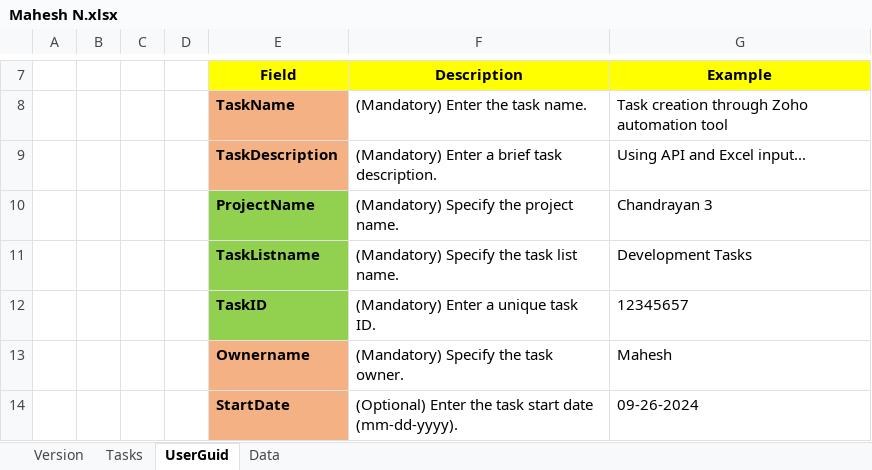
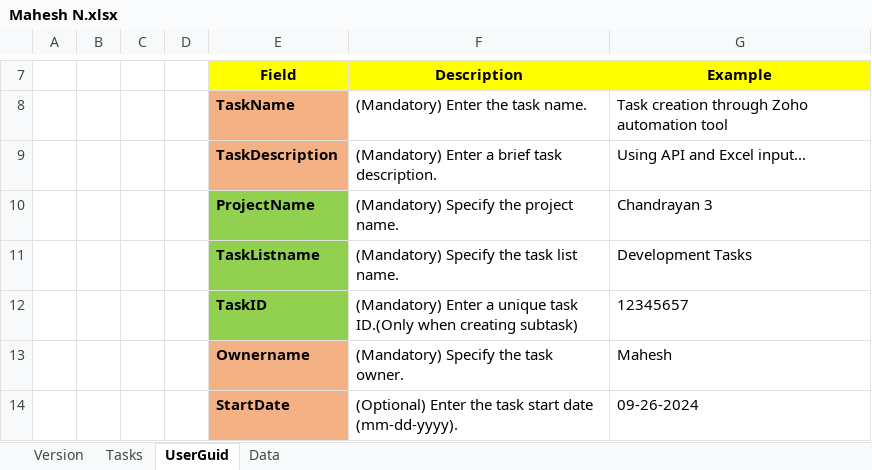
Before and after one commit to chandrashekhar54/ZohoTaskTemplates, an Excel workbook: Mahesh N/Mahesh N.xlsx, sheet UserGuid, drawn as a sheet; only a part is shown, gaps mark what is left out; values as stored, in another font and other column widths than the file's, no borders; the diff names each change by its address in the sheet, - before the commit and + after, or states it on an @@ line.

```diff
--- a/Mahesh N/Mahesh N.xlsx (sheet UserGuid)
+++ b/Mahesh N/Mahesh N.xlsx (sheet UserGuid)
-F12 (Description): …unique task ID.
+F12 (Description): …unique task ID.(Only when creating subtask)
```
Also changed, not shown: Ashik S Manjunath/Ashik S Manjunath.xlsx, Balamurugan M/Balamurugan M.xlsx, 2 other files.
